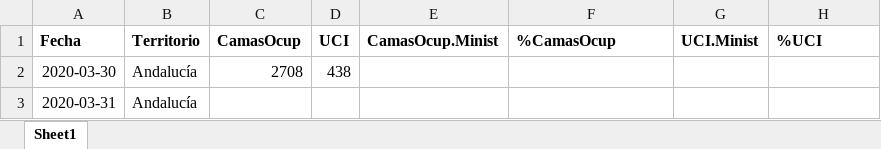
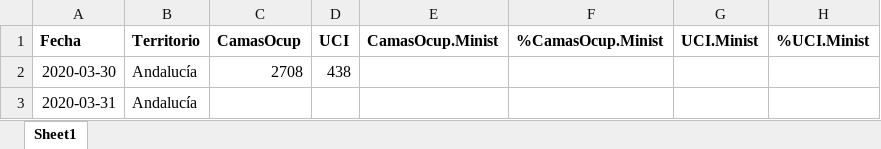
Before and after one commit to Pakillo/COVID19-Andalucia, an Excel workbook: datos/camas_ocupadas.xlsx, sheet Sheet1, drawn as a sheet; only a part is shown; values as stored, in another font and other column widths than the file's, no borders; the diff names each change by its address in the sheet, - before the commit and + after, or states it on an @@ line.

```diff
--- a/datos/camas_ocupadas.xlsx (sheet Sheet1)
+++ b/datos/camas_ocupadas.xlsx (sheet Sheet1)
-F1: %CamasOcup
+F1: %CamasOcup.Minist
-H1: %UCI
+H1: %UCI.Minist
```
Also changed, not shown: datos/positividad_Ministerio.xlsx, 20 other files.
